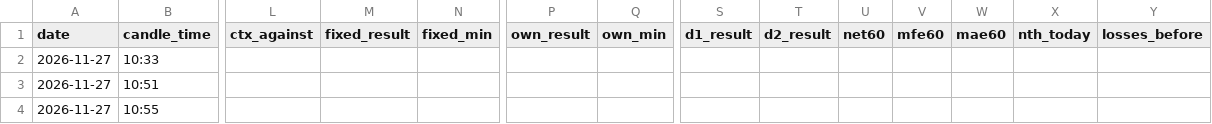
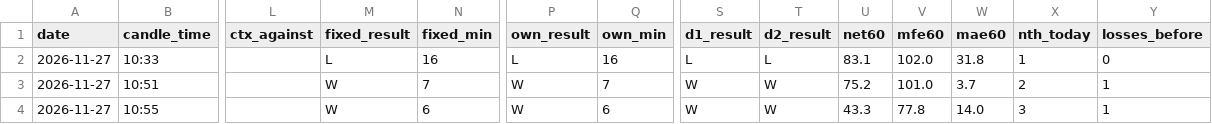
Before and after one commit to rlogramu-crypto/Nifty-alerts, a CSV file: alerts/alerts_2026-11-27.csv, drawn as a sheet; only a part is shown, gaps mark what is left out; the diff covers the shown part only; the diff names each change by its address in the sheet, - before the commit and + after, or states it on an @@ line.

```diff
--- a/alerts/alerts_2026-11-27.csv
+++ b/alerts/alerts_2026-11-27.csv
-M2 (fixed_result): (empty)
+M2 (fixed_result): L
-N2 (fixed_min): (empty)
+N2 (fixed_min): 16
-P2 (own_result): (empty)
+P2 (own_result): L
-Q2 (own_min): (empty)
+Q2 (own_min): 16
-S2 (d1_result): (empty)
+S2 (d1_result): L
-T2 (d2_result): (empty)
+T2 (d2_result): L
-U2 (net60): (empty)
+U2 (net60): 83.1
-V2 (mfe60): (empty)
+V2 (mfe60): 102.0
-W2 (mae60): (empty)
+W2 (mae60): 31.8
-X2 (nth_today): (empty)
+X2 (nth_today): 1
-Y2 (losses_before): (empty)
+Y2 (losses_before): 0
-M3:M4 (fixed_result): (empty)
+M3:M4 (fixed_result): W
-N3 (fixed_min): (empty)
+N3 (fixed_min): 7
-P3:P4 (own_result): (empty)
+P3:P4 (own_result): W
-Q3 (own_min): (empty)
+Q3 (own_min): 7
-S3:S4 (d1_result): (empty)
+S3:S4 (d1_result): W
-T3:T4 (d2_result): (empty)
+T3:T4 (d2_result): W
-U3 (net60): (empty)
+U3 (net60): 75.2
-V3 (mfe60): (empty)
+V3 (mfe60): 101.0
-W3 (mae60): (empty)
+W3 (mae60): 3.7
-X3 (nth_today): (empty)
+X3 (nth_today): 2
-Y3:Y4 (losses_before): (empty)
+Y3:Y4 (losses_before): 1
-N4 (fixed_min): (empty)
+N4 (fixed_min): 6
-Q4 (own_min): (empty)
+Q4 (own_min): 6
-U4 (net60): (empty)
+U4 (net60): 43.3
-V4 (mfe60): (empty)
+V4 (mfe60): 77.8
-W4 (mae60): (empty)
+W4 (mae60): 14.0
-X4 (nth_today): (empty)
+X4 (nth_today): 3
```
Also changed, not shown: 2 added rows and 66 edited cells elsewhere in this file, alerts/paper_2026-11-27.csv, 2 other files.
